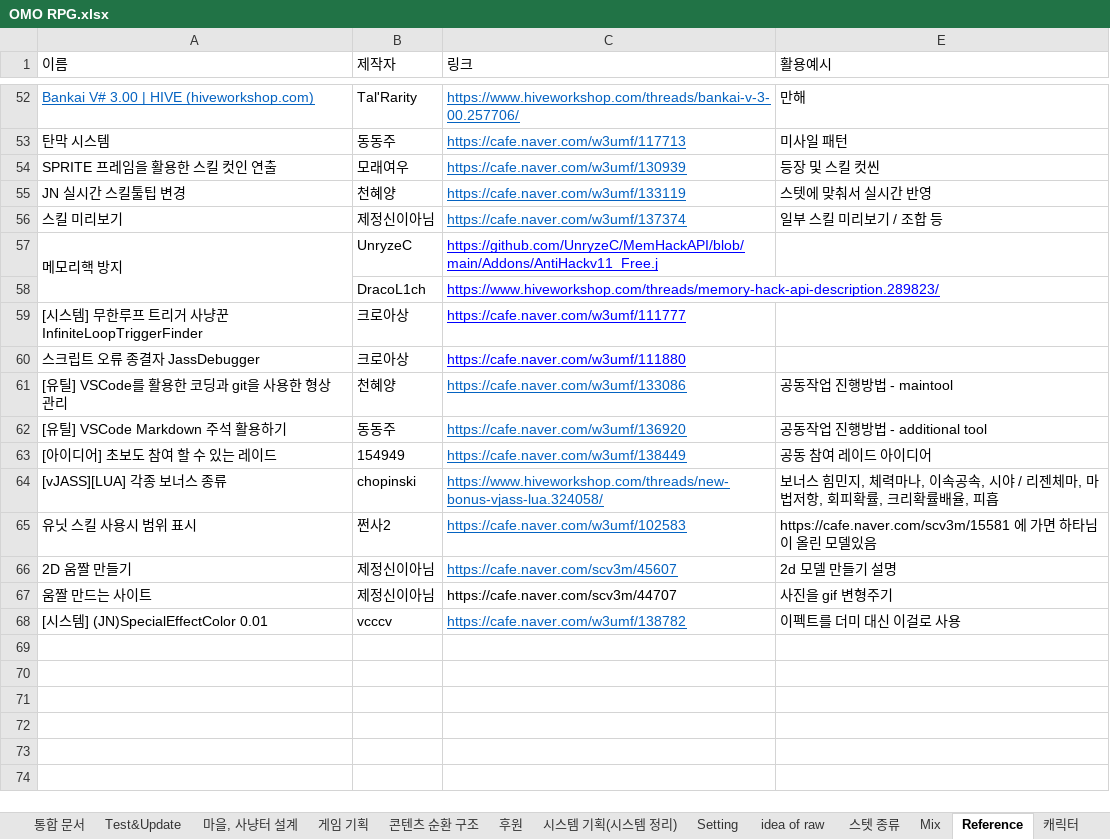
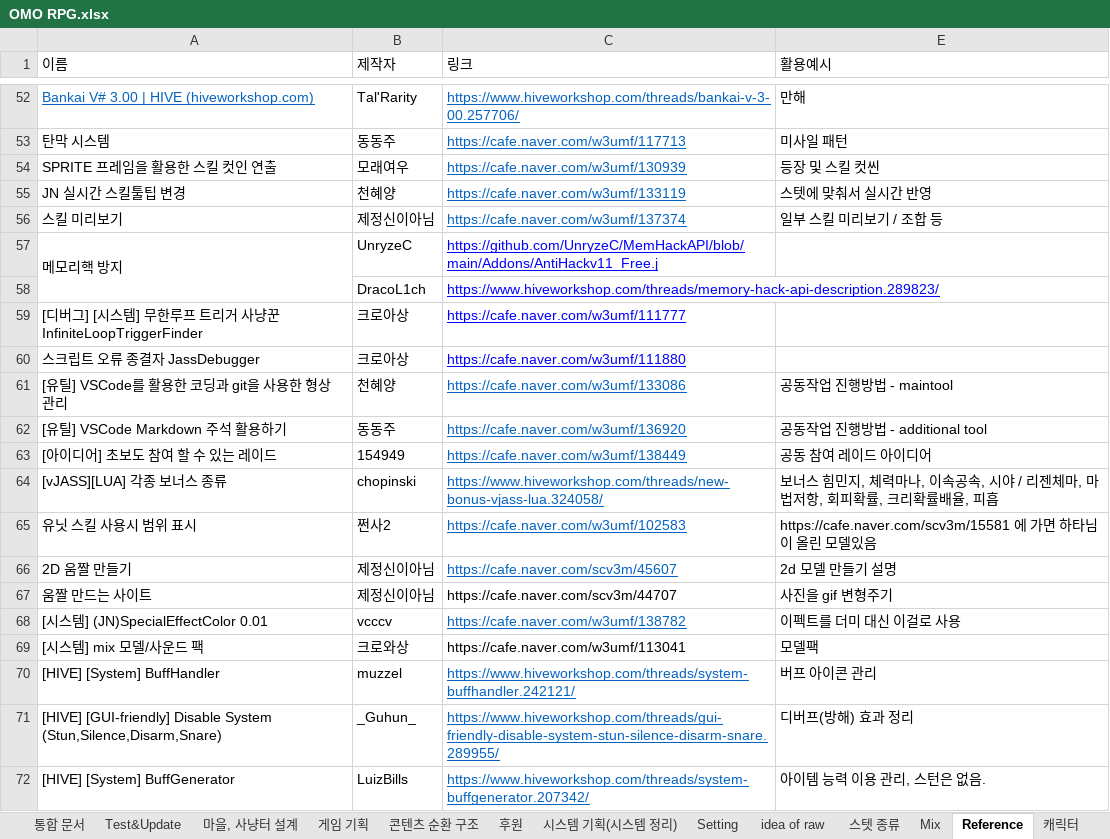
Before and after one commit to fooiffs/OMORPG, an Excel workbook: OMO RPG.xlsx, sheet Reference, drawn as a sheet; only a part is shown, gaps mark what is left out; values as stored, in another font and other column widths than the file's, no borders; the diff names each change by its address in the sheet, - before the commit and + after, or states it on an @@ line.

```diff
--- a/OMO RPG.xlsx (sheet Reference)
+++ b/OMO RPG.xlsx (sheet Reference)
-A59 (이름): [시스템]…
+A59 (이름): [디버그] [시스템]…
+row 69: [시스템] mix 모델/사운드 팩 | 크로와상 | https://cafe.naver.com/w3umf/113041 | 모델팩
+row 70: [HIVE] [System] BuffHandler | muzzel | https://www.hiveworkshop.com/threads/system-buffhandler.242121/ | 버프 아이콘 관리
+row 71: [HIVE] [GUI-friendly] Disable System (Stun,Silence,Disarm,Snare) | _Guhun_ | https://www.hiveworkshop.com/threads/gui-friendly-disable-system-stun-silence-disarm-snare.289955/ | 디버프(방해) 효과 정리
+row 72: [HIVE] [System] BuffGenerator | LuizBills | https://www.hiveworkshop.com/threads/system-buffgenerator.207342/ | 아이템 능력 이용 관리, 스턴은 없음.
```
Also changed, not shown: sheet Mix, sheet Test&Update, 7 other files.
